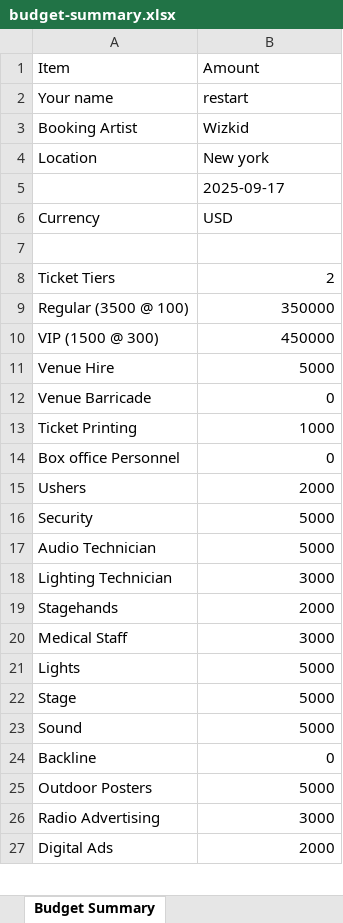
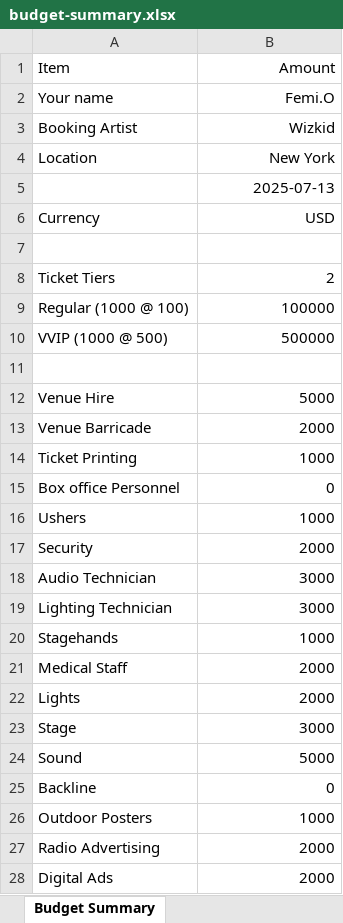
Before and after one commit to cocofemi/booking-budget-chatbot, an Excel workbook: tmp/budget-summary.xlsx, sheet Budget Summary, drawn as a sheet; only a part is shown; values as stored, in another font and other column widths than the file's, no borders; removed rows and columns are numbered as before the commit, all else as after; the diff covers the shown part only; the diff names each change by its address in the sheet, - before the commit and + after, or states it on an @@ line.

```diff
--- a/tmp/budget-summary.xlsx (sheet Budget Summary)
+++ b/tmp/budget-summary.xlsx (sheet Budget Summary)
-B1:B6 alignment: left
+B1:B6 alignment: right
-B2 (Amount): restart
+B2 (Amount): Femi.O
-B4 (Amount): New york
+B4 (Amount): New York
-B5 (Amount): 2025-09-17
+B5 (Amount): 2025-07-13
-row 9: Regular (3500 @ 100) | 350000
+row 9: Regular (1000 @ 100) | 100000
+row 10: VVIP (1000 @ 500) | 500000
-row 11: VIP (1500 @ 300) | 450000
+row 11: (empty)
-B13 (Amount): 0
+B13 (Amount): 2000
-B16 (Amount): 2000
+B16 (Amount): 1000
-B17 (Amount): 5000
+B17 (Amount): 2000
-B18 (Amount): 5000
+B18 (Amount): 3000
-B20 (Amount): 2000
+B20 (Amount): 1000
-B21 (Amount): 3000
+B21 (Amount): 2000
-B22 (Amount): 5000
+B22 (Amount): 2000
-B23 (Amount): 5000
+B23 (Amount): 3000
-B26 (Amount): 5000
+B26 (Amount): 1000
-B27 (Amount): 3000
+B27 (Amount): 2000
```
Also changed, not shown: 4 edited cells elsewhere in this sheet, 14 other files.
